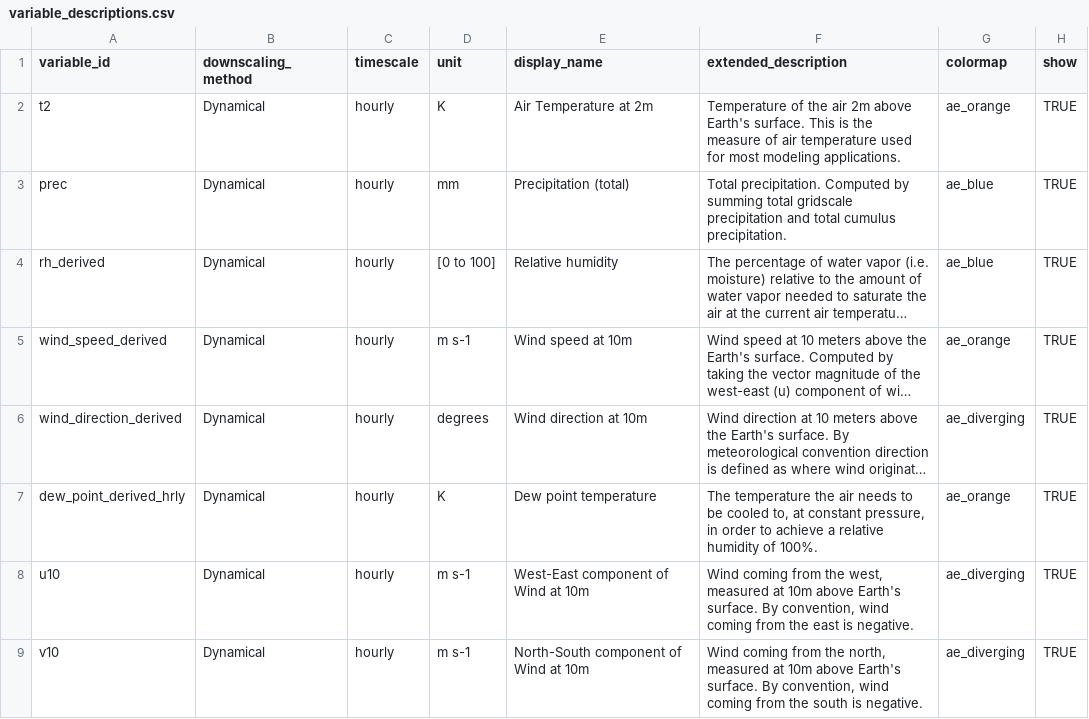
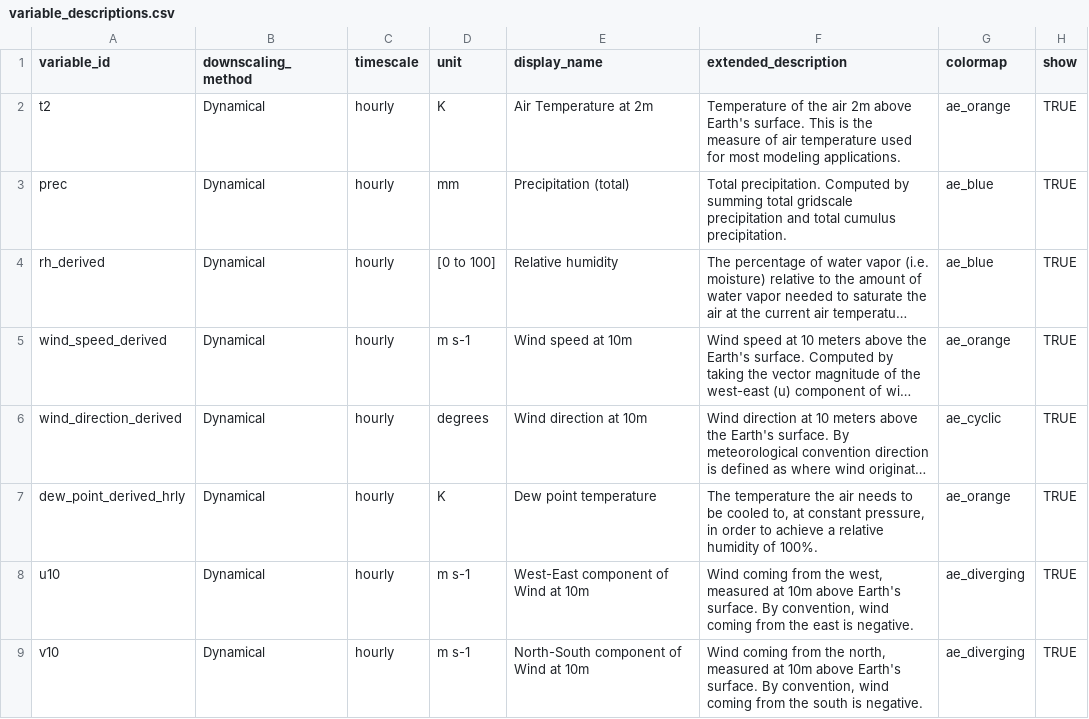
Before and after one commit to cal-adapt/climakitae, a CSV file: climakitae/data/variable_descriptions.csv, drawn as a sheet; only a part is shown; long unchanged cells end in …; the diff names each change by its address in the sheet, - before the commit and + after, or states it on an @@ line.

Commit message:
add inverted/cyclic colormap

```diff
--- a/climakitae/data/variable_descriptions.csv
+++ b/climakitae/data/variable_descriptions.csv
-G6 (colormap): ae_diverging
+G6 (colormap): ae_cyclic
```
Also changed, not shown: 2 other files.
